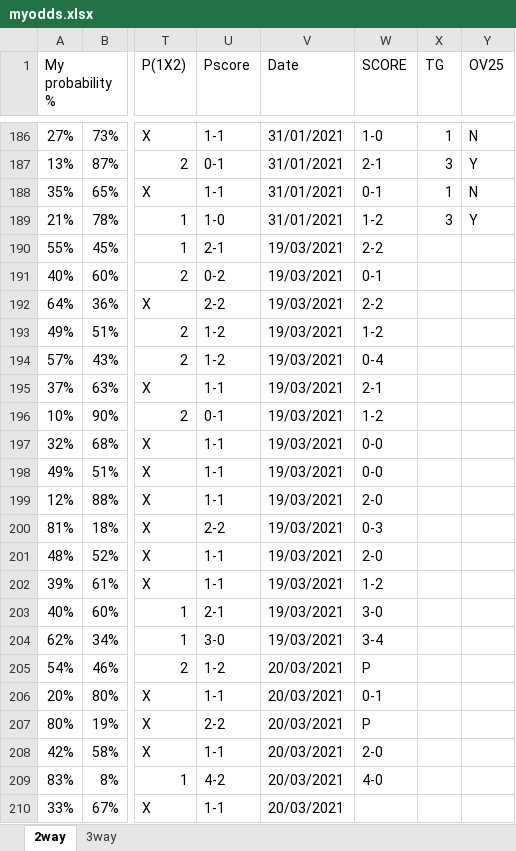
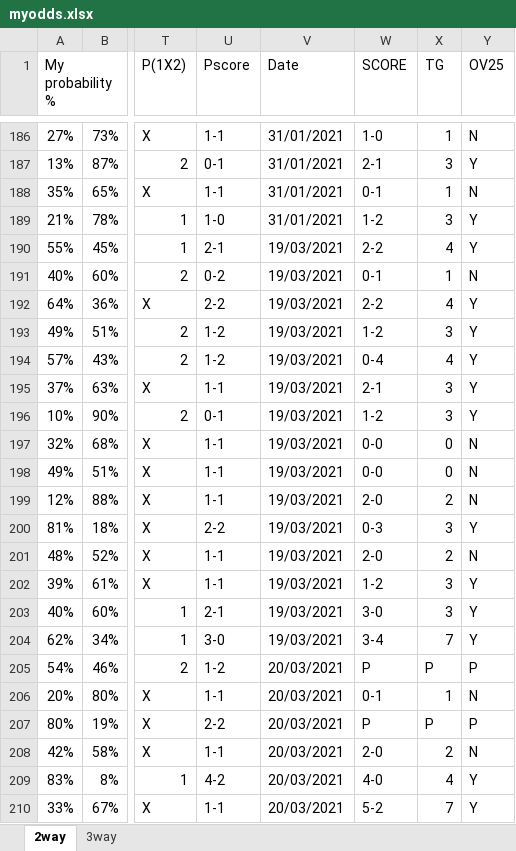
Before and after one commit to gitboyzorro5/FDAS, an Excel workbook: myodds.xlsx, sheet 2way, drawn as a sheet; only a part is shown, gaps mark what is left out; values as stored, in another font and other column widths than the file's, no cell formats; the diff covers the shown part only; the diff names each change by its address in the sheet, - before the commit and + after, or states it on an @@ line.

Commit message:
updated myodds

```diff
--- a/myodds.xlsx (sheet 2way)
+++ b/myodds.xlsx (sheet 2way)
-X190 (TG): (empty)
+X190 (TG): 4
-Y190 (OV25): (empty)
+Y190 (OV25): Y
-X191 (TG): (empty)
+X191 (TG): 1
-Y191 (OV25): (empty)
+Y191 (OV25): N
-X192 (TG): (empty)
+X192 (TG): 4
-Y192:Y196 (OV25): (empty)
+Y192:Y196 (OV25): Y
-X193 (TG): (empty)
+X193 (TG): 3
-X194 (TG): (empty)
+X194 (TG): 4
-X195:X196 (TG): (empty)
+X195:X196 (TG): 3
-X197:X198 (TG): (empty)
+X197:X198 (TG): 0
-Y197:Y199 (OV25): (empty)
+Y197:Y199 (OV25): N
-X199 (TG): (empty)
+X199 (TG): 2
-X200 (TG): (empty)
+X200 (TG): 3
-Y200 (OV25): (empty)
+Y200 (OV25): Y
-X201 (TG): (empty)
+X201 (TG): 2
-Y201 (OV25): (empty)
+Y201 (OV25): N
-X202:X203 (TG): (empty)
+X202:X203 (TG): 3
-Y202:Y204 (OV25): (empty)
+Y202:Y204 (OV25): Y
-X204 (TG): (empty)
+X204 (TG): 7
-X205 (TG): (empty)
+X205 (TG): P
-Y205 (OV25): (empty)
+Y205 (OV25): P
-X206 (TG): (empty)
+X206 (TG): 1
-Y206 (OV25): (empty)
+Y206 (OV25): N
-X207 (TG): (empty)
+X207 (TG): P
-Y207 (OV25): (empty)
+Y207 (OV25): P
-X208 (TG): (empty)
+X208 (TG): 2
-Y208 (OV25): (empty)
+Y208 (OV25): N
-X209 (TG): (empty)
+X209 (TG): 4
-Y209:Y210 (OV25): (empty)
+Y209:Y210 (OV25): Y
-W210 (SCORE): (empty)
+W210 (SCORE): 5-2
-X210 (TG): (empty)
+X210 (TG): 7
```
Also changed, not shown: 507 edited cells elsewhere in this sheet, sheet 3way, cell formats, 2 other files.
